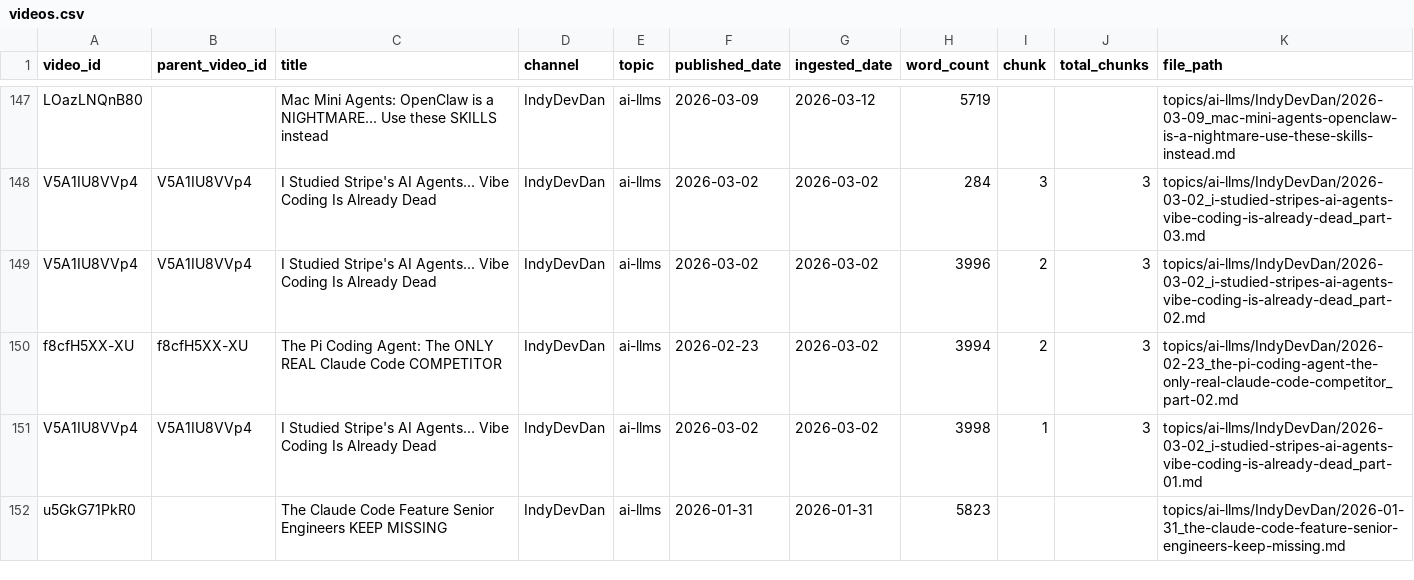
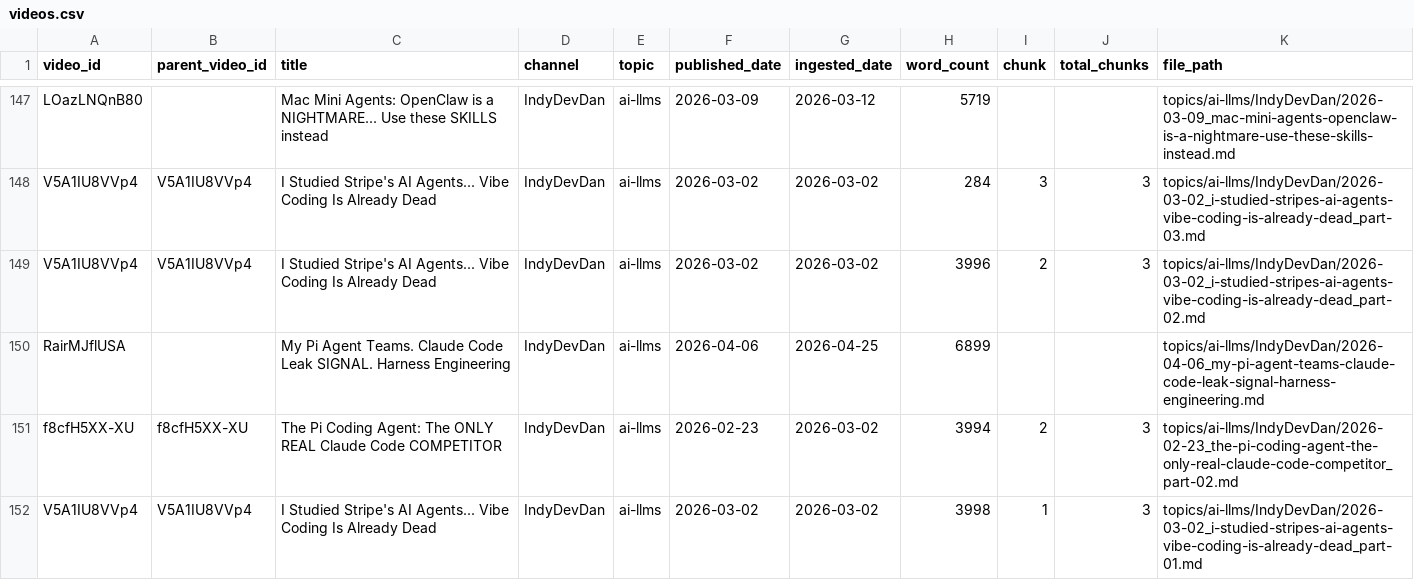
Before and after one commit to mmesomakelvin/transcript-library, a CSV file: pipeline/youtube-transcripts/index/videos.csv, drawn as a sheet; only a part is shown, gaps mark what is left out; the shorter side is filled out with more unchanged rows.

```diff
--- a/pipeline/youtube-transcripts/index/videos.csv
+++ b/pipeline/youtube-transcripts/index/videos.csv
@@ -149,2 +149,3 @@ V5A1IU8VVp4,V5A1IU8VVp4,I Studied Stripe's AI Agents... Vibe Coding Is Already D
 V5A1IU8VVp4,V5A1IU8VVp4,I Studied Stripe's AI Agents... Vibe Coding Is Already Dead,IndyDevDan,ai-llms,2026-03-02,2026-03-02,3996,2,3,topics/ai-llms/IndyDevDan/2026-03-02_i-studied-stripes-ai-agents-vibe-coding-is-already-dead_part-02.md
+RairMJflUSA,,My Pi Agent Teams. Claude Code Leak SIGNAL. Harness Engineering,IndyDevDan,ai-llms,2026-04-06,2026-04-25,6899,,,topics/ai-llms/IndyDevDan/2026-04-06_my-pi-agent-teams-claude-code-leak-signal-harness-engineering.md
 f8cfH5XX-XU,f8cfH5XX-XU,The Pi Coding Agent: The ONLY REAL Claude Code COMPETITOR,IndyDevDan,ai-llms,2026-02-23,2026-03-02,3994,2,3,topics/ai-llms/IndyDevDan/2026-02-23_the-pi-coding-agent-the-only-real-claude-code-competitor_part-02.md
```
Also changed, not shown: pipeline/youtube-transcripts/index/classification_log.csv, 6 other files.
